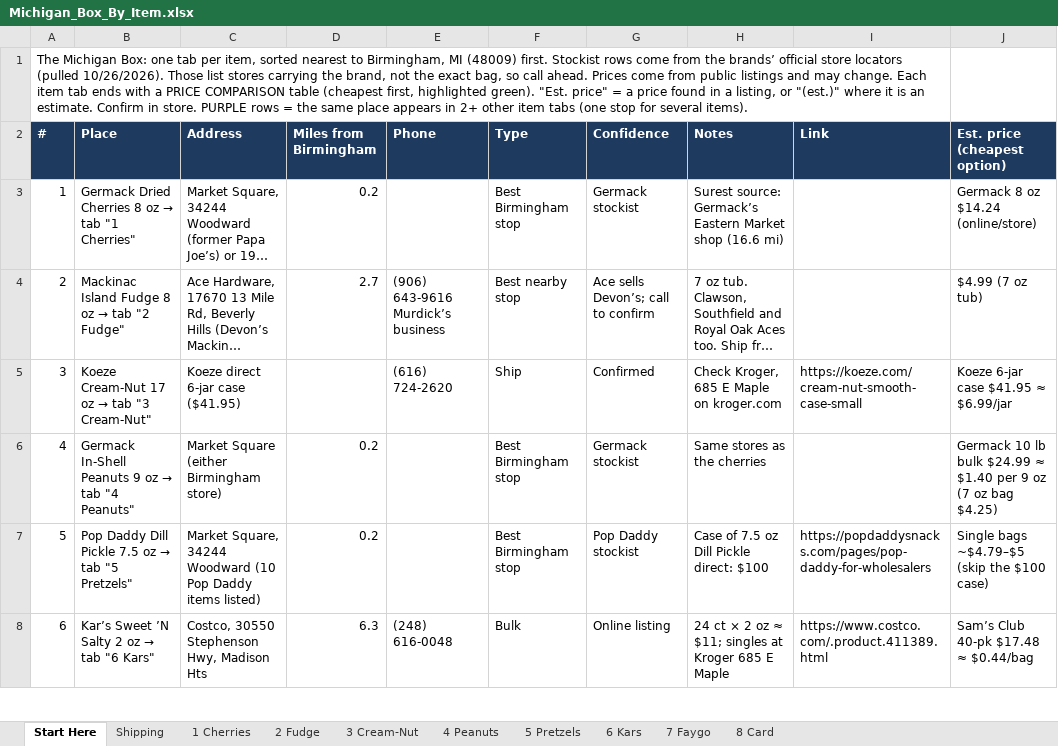
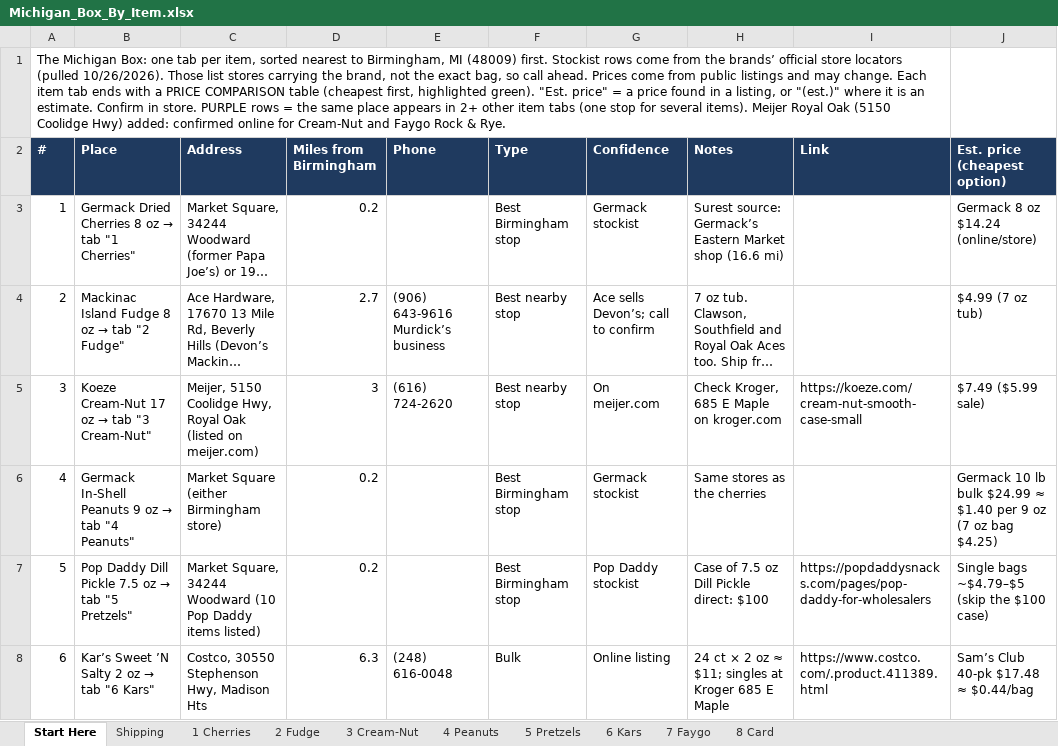
Before and after one commit to paigempope/claude, an Excel workbook: Michigan_Box_By_Item.xlsx, sheet Start Here, drawn as a sheet; only a part is shown; long unchanged cells end in …; values as stored, in another font and other column widths than the file's, no borders; the diff names each change by its address in the sheet, - before the commit and + after, or states it on an @@ line.

```diff
--- a/Michigan_Box_By_Item.xlsx (sheet Start Here)
+++ b/Michigan_Box_By_Item.xlsx (sheet Start Here)
-A1 (#): …several items).
+A1 (#): …several items). Meijer Royal Oak (5150 Coolidge Hwy) added: confirmed online for Cream-Nut and Faygo Rock & Rye.
-C5 (Address): Koeze direct 6-jar case ($41.95)
+C5 (Address): Meijer, 5150 Coolidge Hwy, Royal Oak (listed on meijer.com)
-D5 (Miles from Birmingham): (empty)
+D5 (Miles from Birmingham): 3
-F5 (Type): Ship
+F5 (Type): Best nearby stop
-G5 (Confidence): Confirmed
+G5 (Confidence): On meijer.com
-J5 (Est. price (cheapest option)): Koeze 6-jar case $41.95 ≈ $6.99/jar
+J5 (Est. price (cheapest option)): $7.49 ($5.99 sale)
```
Also changed, not shown: sheet 3 Cream-Nut, sheet 7 Faygo, sheet 5 Pretzels.
